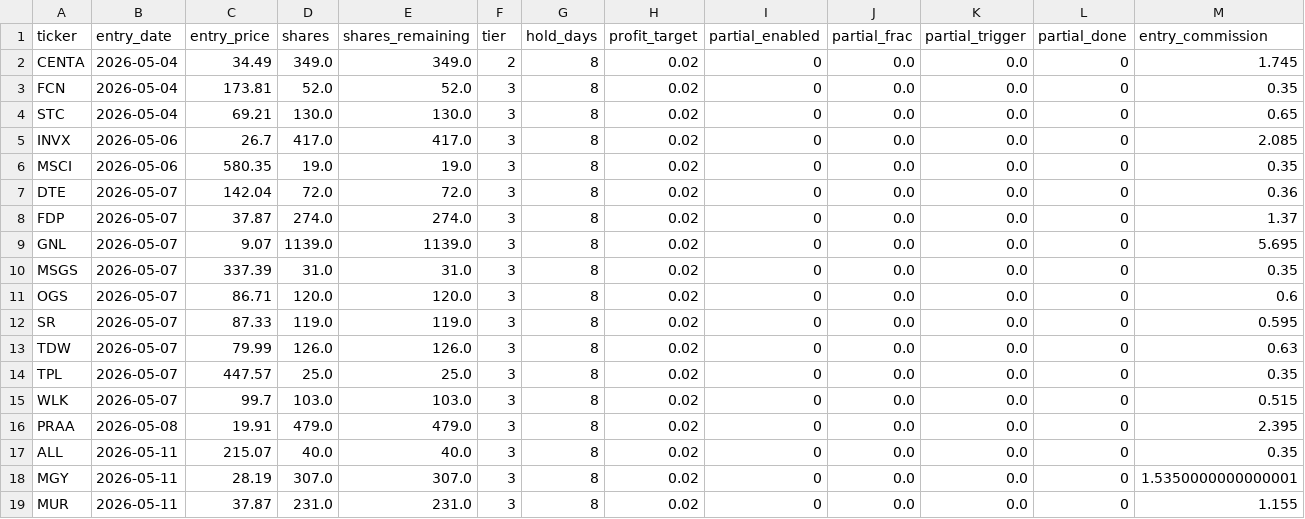
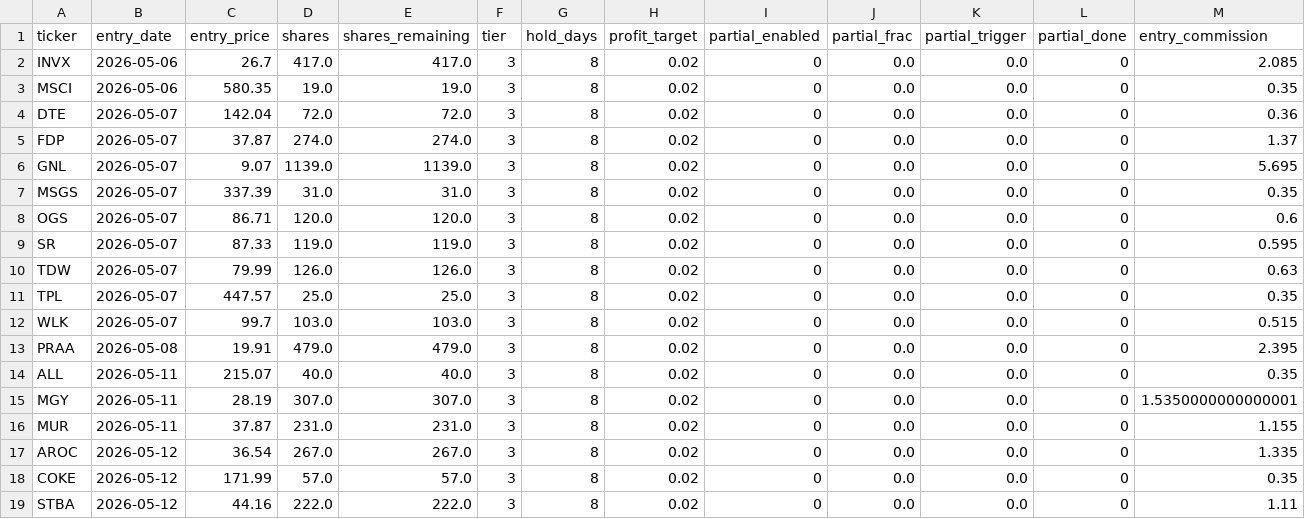
Before and after one commit to ckurau/naive-mean-reversion, a CSV file: paper_trading/open_positions.csv, drawn as a sheet; only a part is shown; removed rows and columns are numbered as before the commit, all else as after; rows hold the shown columns only; the diff names each change by its address in the sheet, - before the commit and + after, or states it on an @@ line.

```diff
--- a/paper_trading/open_positions.csv
+++ b/paper_trading/open_positions.csv
-row 2: CENTA | 2026-05-04 | 34.49 | 349.0 | 349.0 | 2 | 8 | 0.02 | 0 | 0.0 | 0.0 | 0 | 1.745
-row 3: FCN | 2026-05-04 | 173.81 | 52.0 | 52.0 | 3 | 8 | 0.02 | 0 | 0.0 | 0.0 | 0 | 0.35
-row 4: STC | 2026-05-04 | 69.21 | 130.0 | 130.0 | 3 | 8 | 0.02 | 0 | 0.0 | 0.0 | 0 | 0.65
+row 17: AROC | 2026-05-12 | 36.54 | 267.0 | 267.0 | 3 | 8 | 0.02 | 0 | 0.0 | 0.0 | 0 | 1.335
+row 18: COKE | 2026-05-12 | 171.99 | 57.0 | 57.0 | 3 | 8 | 0.02 | 0 | 0.0 | 0.0 | 0 | 0.35
+row 19: STBA | 2026-05-12 | 44.16 | 222.0 | 222.0 | 3 | 8 | 0.02 | 0 | 0.0 | 0.0 | 0 | 1.11
```
Also changed, not shown: paper_trading/trades.csv, 1 other file.
